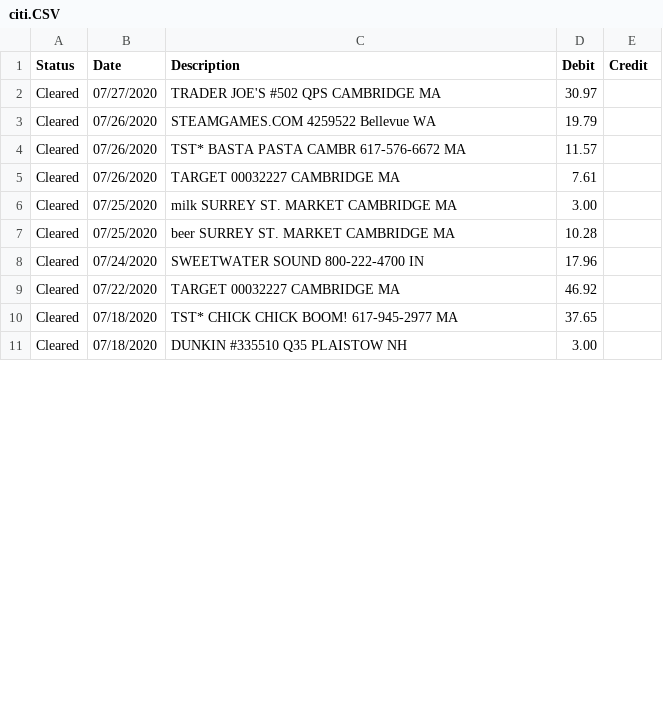
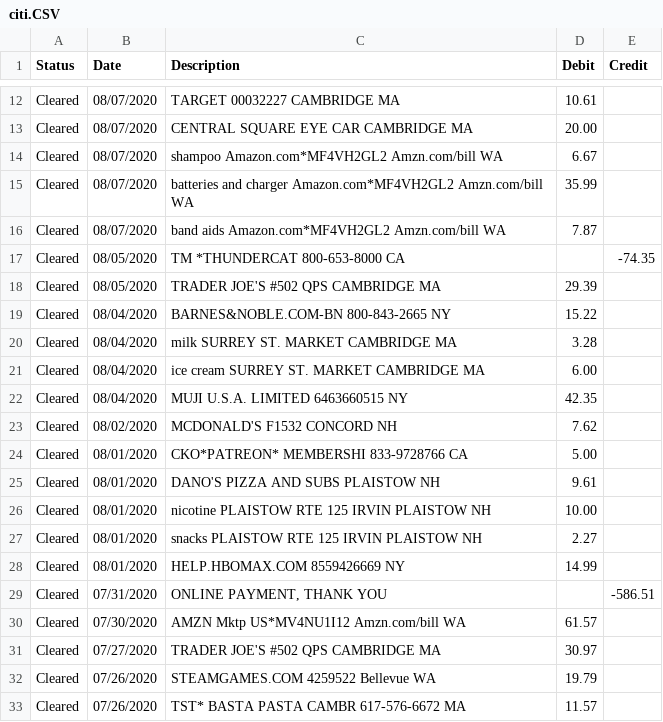
Before and after one commit to qaverill/q-core, a CSV file: q-backend/resources/money/data/citi.CSV, drawn as a sheet; only a part is shown, gaps mark what is left out; the shorter side is filled out with more unchanged rows; the diff covers the shown part only.

```diff
--- a/q-backend/resources/money/data/citi.CSV
+++ b/q-backend/resources/money/data/citi.CSV
@@ -2 +12,20 @@ Status,Date,Description,Debit,Credit
+Cleared,08/07/2020,"TARGET 00032227 CAMBRIDGE MA",10.61,
+Cleared,08/07/2020,"CENTRAL SQUARE EYE CAR CAMBRIDGE MA",20.00,
+Cleared,08/07/2020,"shampoo Amazon.com*MF4VH2GL2 Amzn.com/bill WA",6.67,
+Cleared,08/07/2020,"batteries and charger Amazon.com*MF4VH2GL2 Amzn.com/bill WA",35.99,
+Cleared,08/07/2020,"band aids Amazon.com*MF4VH2GL2 Amzn.com/bill WA",7.87,
+Cleared,08/05/2020,"TM *THUNDERCAT 800-653-8000 CA",,-74.35
+Cleared,08/05/2020,"TRADER JOE'S #502 QPS CAMBRIDGE MA",29.39,
+Cleared,08/04/2020,"BARNES&NOBLE.COM-BN 800-843-2665 NY",15.22,
+Cleared,08/04/2020,"milk SURREY ST. MARKET CAMBRIDGE MA",3.28,
+Cleared,08/04/2020,"ice cream SURREY ST. MARKET CAMBRIDGE MA",6.00,
+Cleared,08/04/2020,"MUJI U.S.A. LIMITED 6463660515 NY",42.35,
+Cleared,08/02/2020,"MCDONALD'S F1532 CONCORD NH",7.62,
+Cleared,08/01/2020,"CKO*PATREON* MEMBERSHI 833-9728766 CA",5.00,
+Cleared,08/01/2020,"DANO'S PIZZA AND SUBS PLAISTOW NH",9.61,
+Cleared,08/01/2020,"nicotine PLAISTOW RTE 125 IRVIN PLAISTOW NH",10.00,
+Cleared,08/01/2020,"snacks PLAISTOW RTE 125 IRVIN PLAISTOW NH",2.27,
+Cleared,08/01/2020,"HELP.HBOMAX.COM 8559426669 NY",14.99,
+Cleared,07/31/2020,"ONLINE PAYMENT, THANK YOU",,-586.51
+Cleared,07/30/2020,"AMZN Mktp US*MV4NU1I12 Amzn.com/bill WA",61.57,
 Cleared,07/27/2020,"TRADER JOE'S #502 QPS CAMBRIDGE MA",30.97,
```
Also changed, not shown: 10 added rows, 5 removed rows and 1 edited cell elsewhere in this file, q-backend/resources/money/data/mvcu.csv, q-backend/resources/money/data/venmo.csv, 1 other file.
